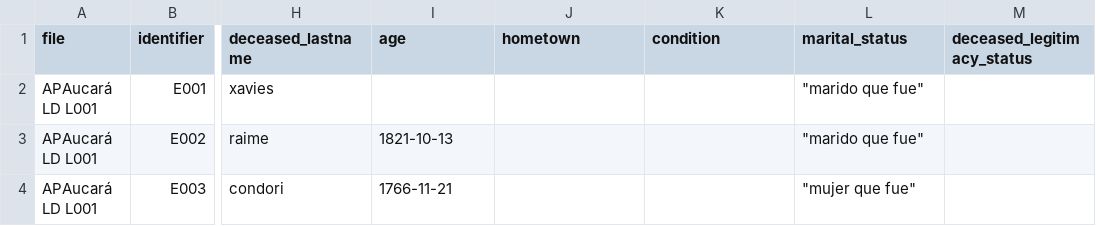
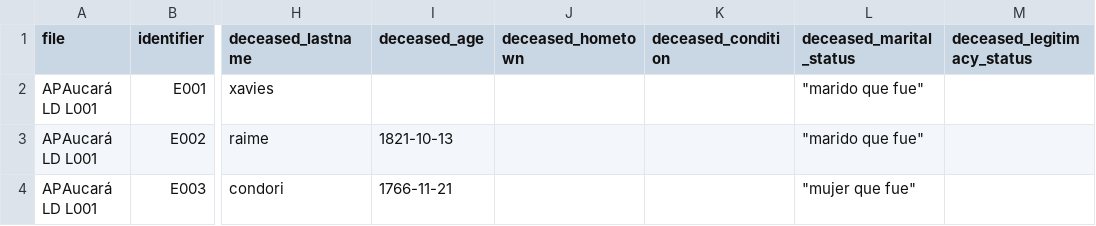
Before and after one commit to UCSB-AMPLab/sondondo, a CSV file: data/clean/entierros_clean.csv, drawn as a sheet; only a part is shown, gaps mark what is left out; the diff names each change by its address in the sheet, - before the commit and + after, or states it on an @@ line.

Commit message:
Refactor column names in baptism and burial datasets
- Updated column names in bautismos_clean.csv:
  - Changed 'hometown' to 'baptized_hometown'
  - Changed 'birth_date' to 'baptized_birth_date'

- Updated column names in entierros_clean.csv:
  - Changed 'age' to 'deceased_age'
  - Changed 'hometown' to 'deceased_hometown'
  - Changed 'marital_status' to 'deceased_marital_status'
  - Changed 'condition' to 'deceased_condition'

- Adjusted references in data cleaning notebook to reflect new column names.

```diff
--- a/data/clean/entierros_clean.csv
+++ b/data/clean/entierros_clean.csv
-I1: age
+I1: deceased_age
-J1: hometown
+J1: deceased_hometown
-K1: condition
+K1: deceased_condition
-L1: marital_status
+L1: deceased_marital_status
```
Also changed, not shown: 2 other files.
